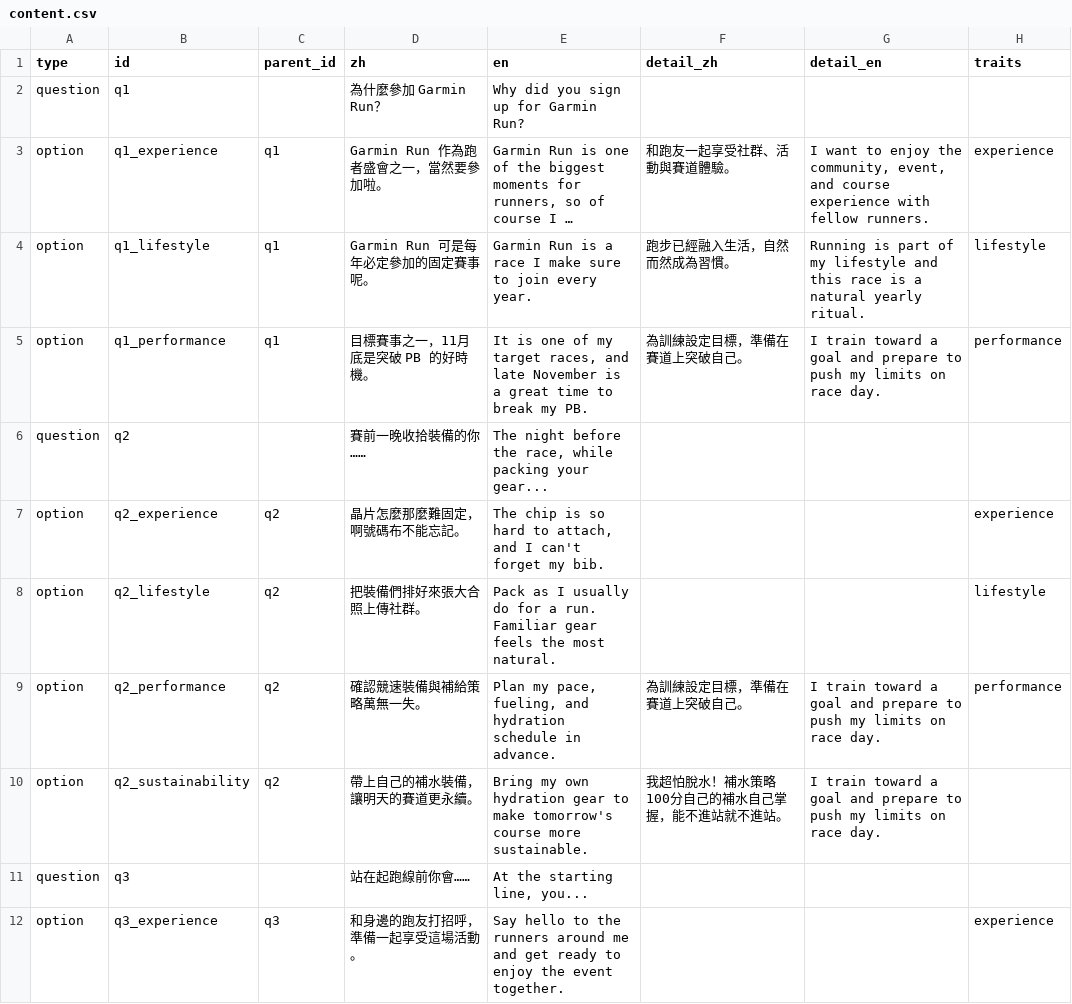
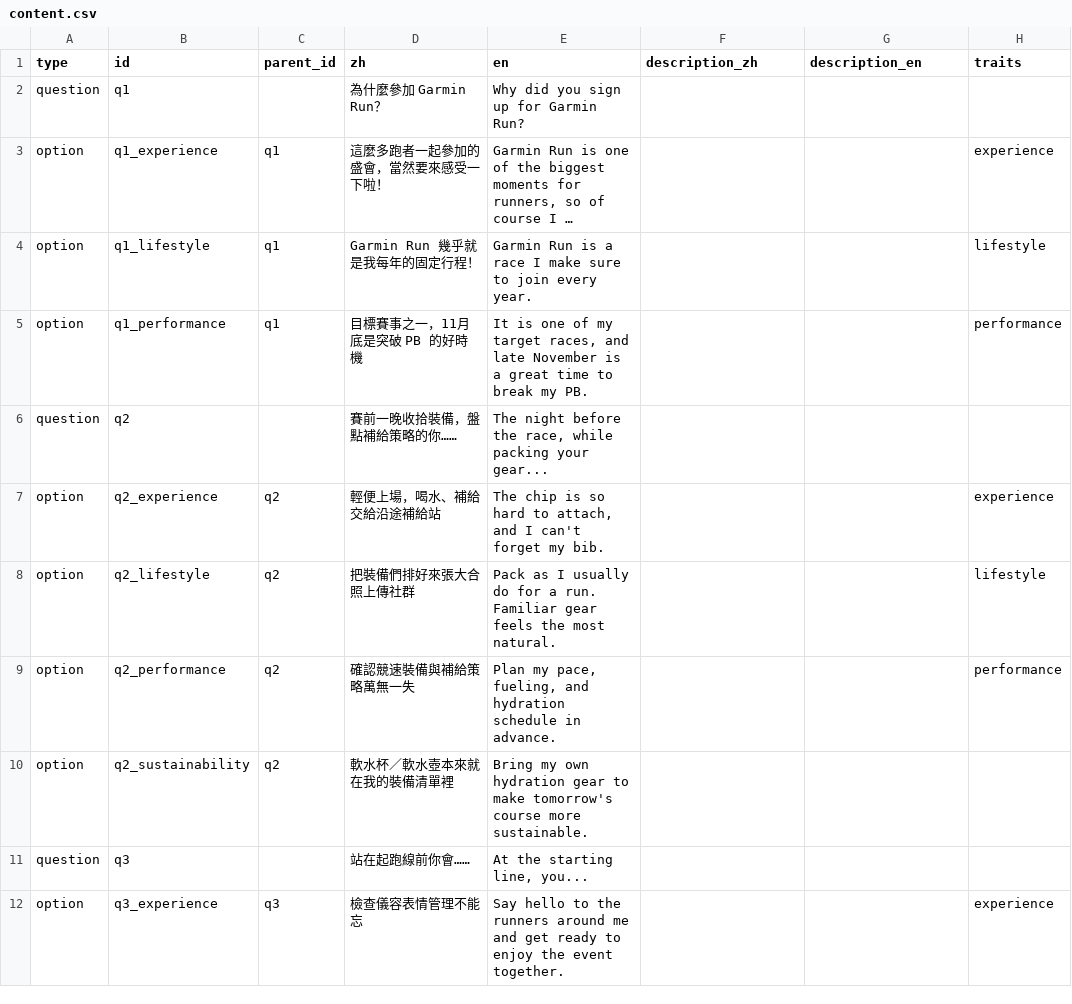
Before and after one commit to Yi-Cheng-Lin-ntu/GarminRunYourRunningGear, a CSV file: content.csv, drawn as a sheet; only a part is shown; long unchanged cells end in …; the diff covers the shown part only; the diff names each change by its address in the sheet, - before the commit and + after, or states it on an @@ line.

```diff
--- a/content.csv
+++ b/content.csv
-F1: detail_zh
+F1: description_zh
-G1: detail_en
+G1: description_en
-D3 (zh): Garmin Run 作為跑者盛會之一，當然要參加啦。
+D3 (zh): 這麼多跑者一起參加的盛會，當然要來感受一下啦！
-F3 (description_zh): 和跑友一起享受社群、活動與賽道體驗。
+F3 (description_zh): (empty)
-G3 (description_en): I want to enjoy the community, event, and course experience with fellow runners.
+G3 (description_en): (empty)
-D4 (zh): Garmin Run 可是每年必定參加的固定賽事呢。
+D4 (zh): Garmin Run 幾乎就是我每年的固定行程！
-F4 (description_zh): 跑步已經融入生活，自然而然成為習慣。
+F4 (description_zh): (empty)
-G4 (description_en): Running is part of my lifestyle and this race is a natural yearly ritual.
+G4 (description_en): (empty)
-D5 (zh): 目標賽事之一，11月底是突破 PB 的好時機。
+D5 (zh): 目標賽事之一，11月底是突破 PB 的好時機
-F5 (description_zh): 為訓練設定目標，準備在賽道上突破自己。
+F5 (description_zh): (empty)
-G5 (description_en): I train toward a goal and prepare to push my limits on race day.
+G5 (description_en): (empty)
-D6 (zh): 賽前一晚收拾裝備的你……
+D6 (zh): 賽前一晚收拾裝備，盤點補給策略的你……
-D7 (zh): 晶片怎麼那麼難固定，啊號碼布不能忘記。
+D7 (zh): 輕便上場，喝水、補給交給沿途補給站
-D8 (zh): 把裝備們排好來張大合照上傳社群。
+D8 (zh): 把裝備們排好來張大合照上傳社群
-D9 (zh): 確認競速裝備與補給策略萬無一失。
+D9 (zh): 確認競速裝備與補給策略萬無一失
-F9 (description_zh): 為訓練設定目標，準備在賽道上突破自己。
+F9 (description_zh): (empty)
-G9:G10 (description_en): I train toward a goal and prepare to push my limits on race day.
+G9:G10 (description_en): (empty)
-D10 (zh): 帶上自己的補水裝備，讓明天的賽道更永續。
+D10 (zh): 軟水杯／軟水壺本來就在我的裝備清單裡
-F10 (description_zh): 我超怕脫水！補水策略100分自己的補水自己掌握，能不進站就不進站。
+F10 (description_zh): (empty)
-D12 (zh): 和身邊的跑友打招呼，準備一起享受這場活動。
+D12 (zh): 檢查儀容表情管理不能忘
```
Also changed, not shown: 7 removed rows and 17 edited cells elsewhere in this file, 5 other files.
